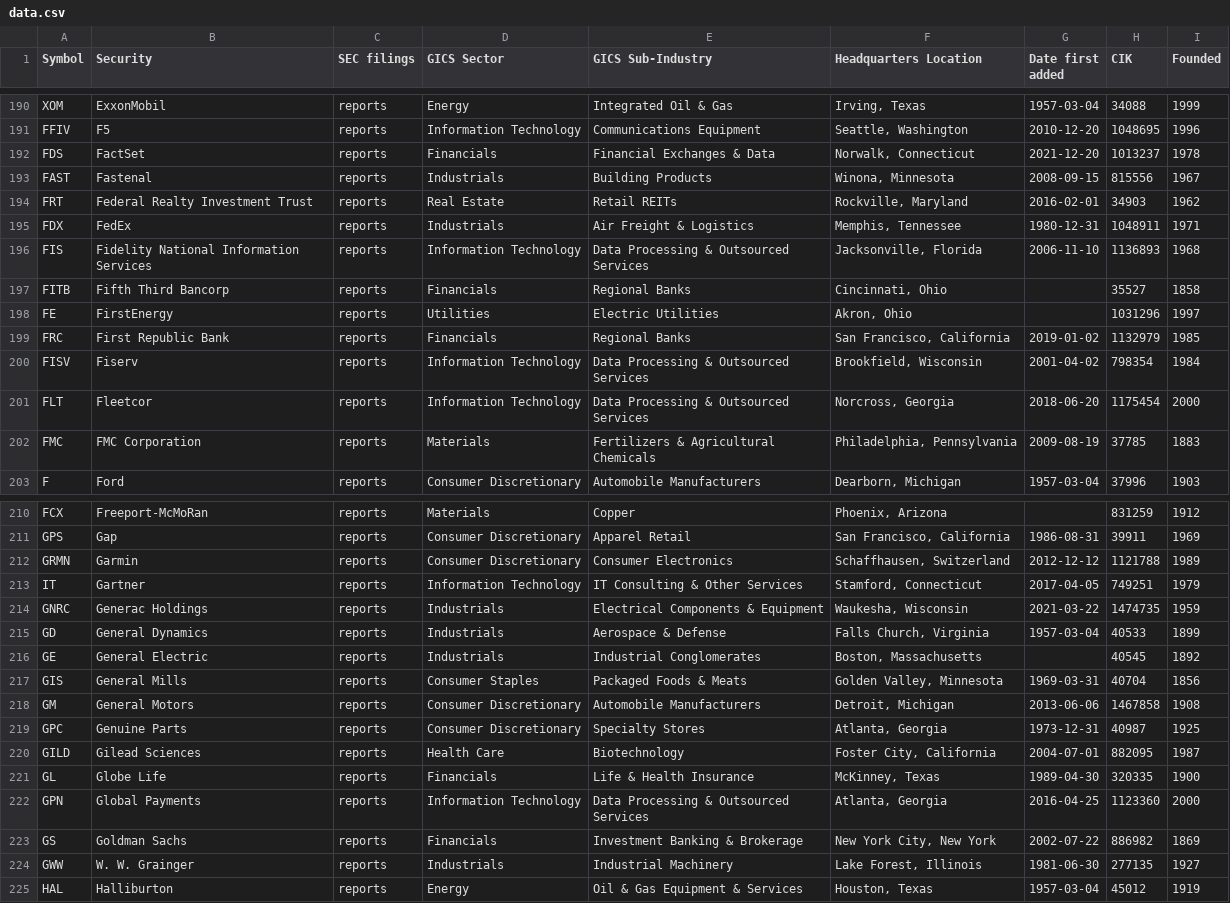
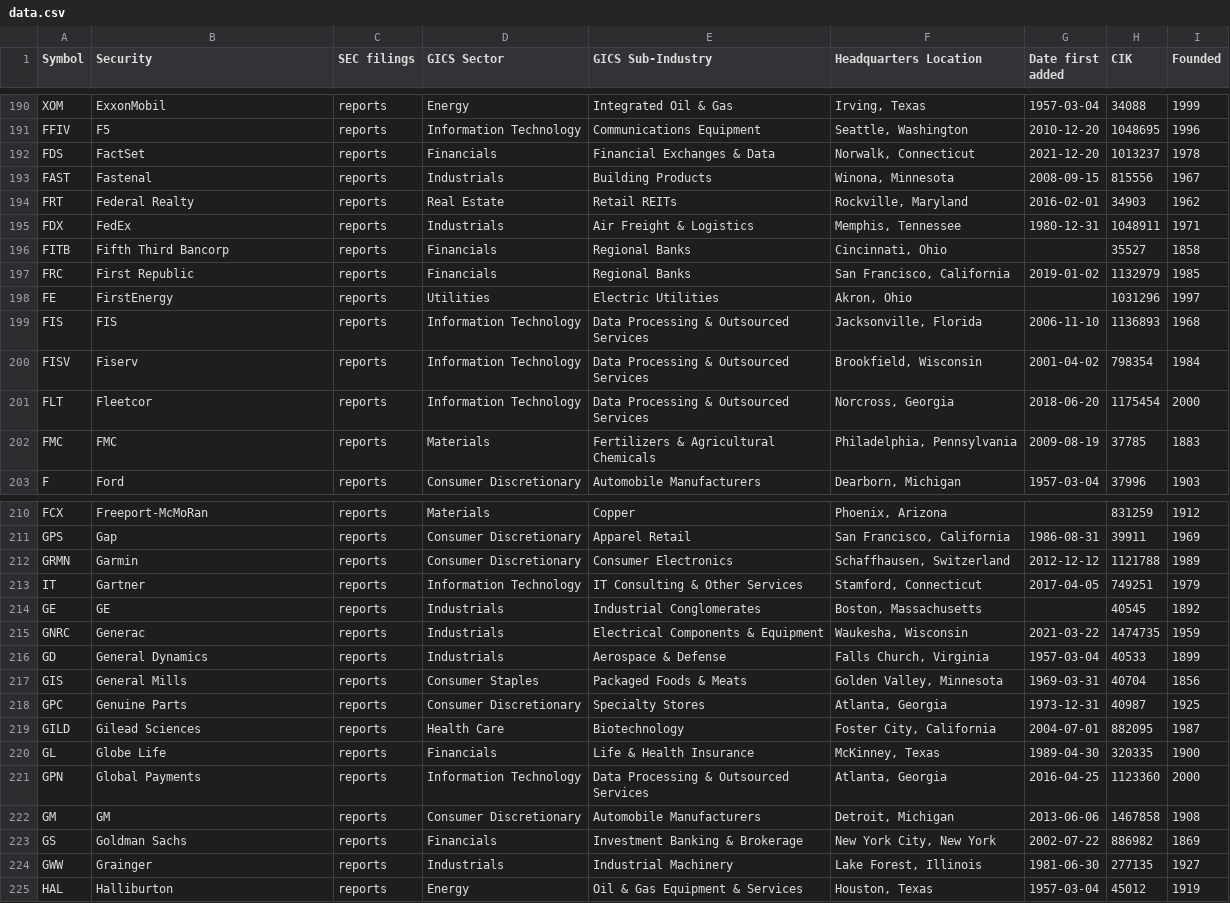
Before and after one commit to dylanroy/sandp500-dataset, a CSV file: data.csv, drawn as a sheet; only a part is shown, gaps mark what is left out.

Commit message:
Latest data: Sat Jan 29 21:01:33 UTC 2022

```diff
--- a/data.csv
+++ b/data.csv
@@ -193,11 +193,11 @@ FDS,FactSet,reports,Financials,Financial Exchanges & Data,"Norwalk, Connecticut"
 FAST,Fastenal,reports,Industrials,Building Products,"Winona, Minnesota",2008-09-15,815556,1967
-FRT,Federal Realty Investment Trust,reports,Real Estate,Retail REITs,"Rockville, Maryland",2016-02-01,34903,1962
+FRT,Federal Realty,reports,Real Estate,Retail REITs,"Rockville, Maryland",2016-02-01,34903,1962
 FDX,FedEx,reports,Industrials,Air Freight & Logistics,"Memphis, Tennessee",1980-12-31,1048911,1971
-FIS,Fidelity National Information Services,reports,Information Technology,Data Processing & Outsourced Services,"Jacksonville, Florida",2006-11-10,1136893,1968
 FITB,Fifth Third Bancorp,reports,Financials,Regional Banks,"Cincinnati, Ohio",,35527,1858
+FRC,First Republic,reports,Financials,Regional Banks,"San Francisco, California",2019-01-02,1132979,1985
 FE,FirstEnergy,reports,Utilities,Electric Utilities,"Akron, Ohio",,1031296,1997
-FRC,First Republic Bank,reports,Financials,Regional Banks,"San Francisco, California",2019-01-02,1132979,1985
+FIS,FIS,reports,Information Technology,Data Processing & Outsourced Services,"Jacksonville, Florida",2006-11-10,1136893,1968
 FISV,Fiserv,reports,Information Technology,Data Processing & Outsourced Services,"Brookfield, Wisconsin",2001-04-02,798354,1984
 FLT,Fleetcor,reports,Information Technology,Data Processing & Outsourced Services,"Norcross, Georgia",2018-06-20,1175454,2000
-FMC,FMC Corporation,reports,Materials,Fertilizers & Agricultural Chemicals,"Philadelphia, Pennsylvania",2009-08-19,37785,1883
+FMC,FMC,reports,Materials,Fertilizers & Agricultural Chemicals,"Philadelphia, Pennsylvania",2009-08-19,37785,1883
 F,Ford,reports,Consumer Discretionary,Automobile Manufacturers,"Dearborn, Michigan",1957-03-04,37996,1903
@@ -213,7 +213,6 @@ GRMN,Garmin,reports,Consumer Discretionary,Consumer Electronics,"Schaffhausen, S
 IT,Gartner,reports,Information Technology,IT Consulting & Other Services,"Stamford, Connecticut",2017-04-05,749251,1979
-GNRC,Generac Holdings,reports,Industrials,Electrical Components & Equipment,"Waukesha, Wisconsin",2021-03-22,1474735,1959
+GE,GE,reports,Industrials,Industrial Conglomerates,"Boston, Massachusetts",,40545,1892
+GNRC,Generac,reports,Industrials,Electrical Components & Equipment,"Waukesha, Wisconsin",2021-03-22,1474735,1959
 GD,General Dynamics,reports,Industrials,Aerospace & Defense,"Falls Church, Virginia",1957-03-04,40533,1899
-GE,General Electric,reports,Industrials,Industrial Conglomerates,"Boston, Massachusetts",,40545,1892
 GIS,General Mills,reports,Consumer Staples,Packaged Foods & Meats,"Golden Valley, Minnesota",1969-03-31,40704,1856
-GM,General Motors,reports,Consumer Discretionary,Automobile Manufacturers,"Detroit, Michigan",2013-06-06,1467858,1908
 GPC,Genuine Parts,reports,Consumer Discretionary,Specialty Stores,"Atlanta, Georgia",1973-12-31,40987,1925
@@ -222,4 +221,5 @@ GL,Globe Life,reports,Financials,Life & Health Insurance,"McKinney, Texas",1989-
 GPN,Global Payments,reports,Information Technology,Data Processing & Outsourced Services,"Atlanta, Georgia",2016-04-25,1123360,2000
+GM,GM,reports,Consumer Discretionary,Automobile Manufacturers,"Detroit, Michigan",2013-06-06,1467858,1908
 GS,Goldman Sachs,reports,Financials,Investment Banking & Brokerage,"New York City, New York",2002-07-22,886982,1869
-GWW,W. W. Grainger,reports,Industrials,Industrial Machinery,"Lake Forest, Illinois",1981-06-30,277135,1927
+GWW,Grainger,reports,Industrials,Industrial Machinery,"Lake Forest, Illinois",1981-06-30,277135,1927
 HAL,Halliburton,reports,Energy,Oil & Gas Equipment & Services,"Houston, Texas",1957-03-04,45012,1919
```
